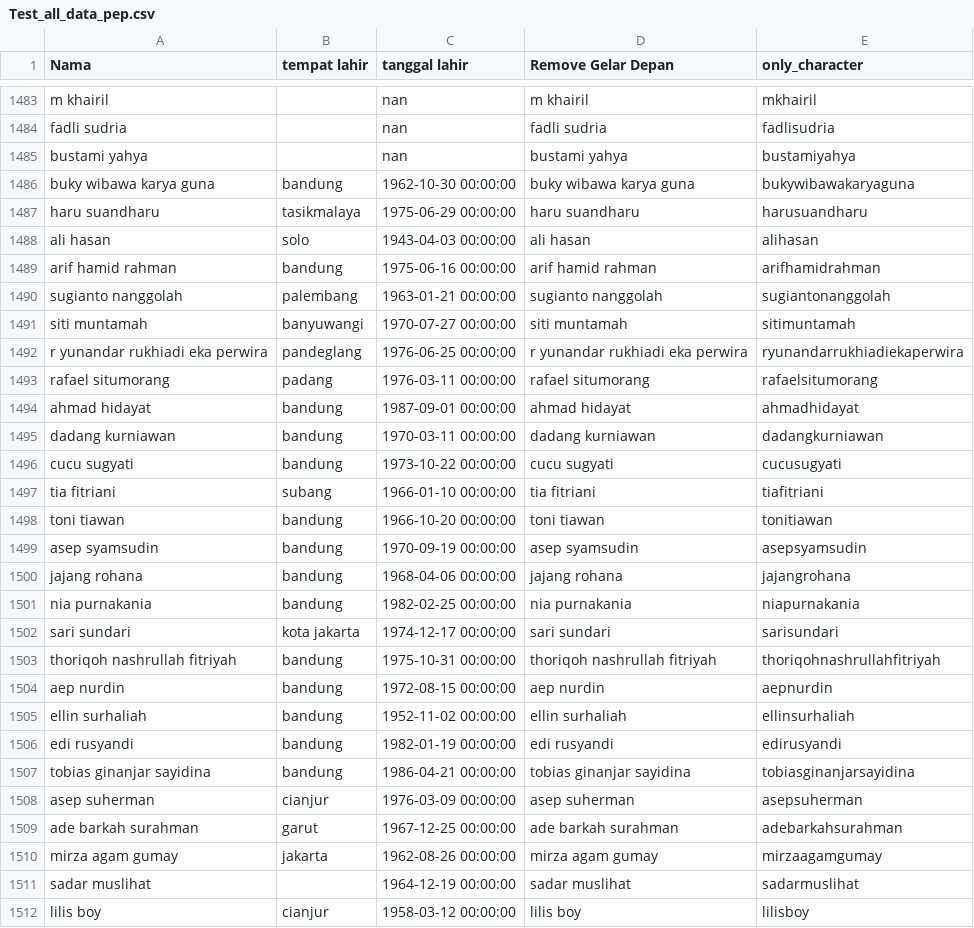
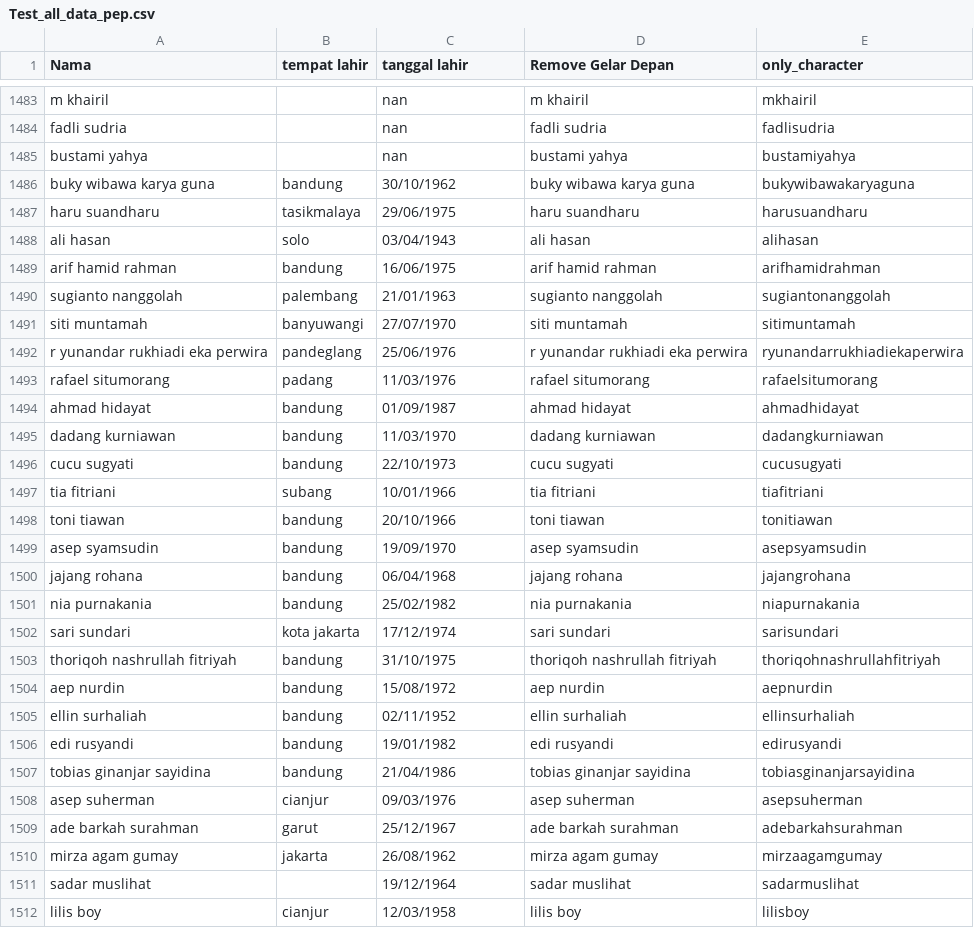
Before and after one commit to MEIakbar/test1, a CSV file: data/Test_all_data_pep.csv, drawn as a sheet; only a part is shown, gaps mark what is left out; the diff covers the shown part only.

Commit message:
update DOB column

```diff
--- a/data/Test_all_data_pep.csv
+++ b/data/Test_all_data_pep.csv
@@ -1485,28 +1485,28 @@ Nama,tempat lahir,tanggal lahir,Remove Gelar Depan,only_character
     bustami yahya   ,,nan,    bustami yahya   ,bustamiyahya
-    buky wibawa karya guna   ,bandung,1962-10-30 00:00:00,    buky wibawa karya guna   ,bukywibawakaryaguna
-    haru suandharu    ,tasikmalaya,1975-06-29 00:00:00,    haru suandharu    ,harusuandharu
-    ali hasan   ,solo,1943-04-03 00:00:00,    ali hasan   ,alihasan
-    arif hamid rahman  ,bandung,1975-06-16 00:00:00,    arif hamid rahman  ,arifhamidrahman
-    sugianto nanggolah    ,palembang,1963-01-21 00:00:00,    sugianto nanggolah    ,sugiantonanggolah
-    siti muntamah   ,banyuwangi,1970-07-27 00:00:00,    siti muntamah   ,sitimuntamah
-    r yunandar rukhiadi eka perwira   ,pandeglang,1976-06-25 00:00:00,    r yunandar rukhiadi eka perwira   ,ryunandarrukhiadiekaperwira
-    rafael situmorang   ,padang,1976-03-11 00:00:00,    rafael situmorang   ,rafaelsitumorang
-    ahmad hidayat  ,bandung,1987-09-01 00:00:00,    ahmad hidayat  ,ahmadhidayat
-    dadang kurniawan   ,bandung,1970-03-11 00:00:00,    dadang kurniawan   ,dadangkurniawan
-    cucu sugyati    ,bandung,1973-10-22 00:00:00,    cucu sugyati    ,cucusugyati
-    tia fitriani  ,subang,1966-01-10 00:00:00,    tia fitriani  ,tiafitriani
-    toni tiawan  ,bandung,1966-10-20 00:00:00,    toni tiawan  ,tonitiawan
-    asep syamsudin   ,bandung,1970-09-19 00:00:00,    asep syamsudin   ,asepsyamsudin
-    jajang rohana ,bandung,1968-04-06 00:00:00,    jajang rohana ,jajangrohana
-    nia purnakania,bandung,1982-02-25 00:00:00,    nia purnakania,niapurnakania
-    sari sundari   ,kota jakarta,1974-12-17 00:00:00,    sari sundari   ,sarisundari
-    thoriqoh nashrullah fitriyah,bandung,1975-10-31 00:00:00,    thoriqoh nashrullah fitriyah,thoriqohnashrullahfitriyah
-    aep nurdin    ,bandung,1972-08-15 00:00:00,    aep nurdin    ,aepnurdin
-    ellin surhaliah   ,bandung,1952-11-02 00:00:00,    ellin surhaliah   ,ellinsurhaliah
-    edi rusyandi   ,bandung,1982-01-19 00:00:00,    edi rusyandi   ,edirusyandi
-    tobias ginanjar sayidina  ,bandung,1986-04-21 00:00:00,    tobias ginanjar sayidina  ,tobiasginanjarsayidina
-    asep suherman,cianjur,1976-03-09 00:00:00,    asep suherman,asepsuherman
-    ade barkah surahman   ,garut,1967-12-25 00:00:00,    ade barkah surahman   ,adebarkahsurahman
-    mirza agam gumay  ,jakarta,1962-08-26 00:00:00,    mirza agam gumay  ,mirzaagamgumay
-    sadar muslihat   ,,1964-12-19 00:00:00,    sadar muslihat   ,sadarmuslihat
-    lilis boy  ,cianjur,1958-03-12 00:00:00,    lilis boy  ,lilisboy
+    buky wibawa karya guna   ,bandung,30/10/1962,    buky wibawa karya guna   ,bukywibawakaryaguna
+    haru suandharu    ,tasikmalaya,29/06/1975,    haru suandharu    ,harusuandharu
+    ali hasan   ,solo,03/04/1943,    ali hasan   ,alihasan
+    arif hamid rahman  ,bandung,16/06/1975,    arif hamid rahman  ,arifhamidrahman
+    sugianto nanggolah    ,palembang,21/01/1963,    sugianto nanggolah    ,sugiantonanggolah
+    siti muntamah   ,banyuwangi,27/07/1970,    siti muntamah   ,sitimuntamah
+    r yunandar rukhiadi eka perwira   ,pandeglang,25/06/1976,    r yunandar rukhiadi eka perwira   ,ryunandarrukhiadiekaperwira
+    rafael situmorang   ,padang,11/03/1976,    rafael situmorang   ,rafaelsitumorang
+    ahmad hidayat  ,bandung,01/09/1987,    ahmad hidayat  ,ahmadhidayat
+    dadang kurniawan   ,bandung,11/03/1970,    dadang kurniawan   ,dadangkurniawan
+    cucu sugyati    ,bandung,22/10/1973,    cucu sugyati    ,cucusugyati
+    tia fitriani  ,subang,10/01/1966,    tia fitriani  ,tiafitriani
+    toni tiawan  ,bandung,20/10/1966,    toni tiawan  ,tonitiawan
+    asep syamsudin   ,bandung,19/09/1970,    asep syamsudin   ,asepsyamsudin
+    jajang rohana ,bandung,06/04/1968,    jajang rohana ,jajangrohana
+    nia purnakania,bandung,25/02/1982,    nia purnakania,niapurnakania
+    sari sundari   ,kota jakarta,17/12/1974,    sari sundari   ,sarisundari
+    thoriqoh nashrullah fitriyah,bandung,31/10/1975,    thoriqoh nashrullah fitriyah,thoriqohnashrullahfitriyah
+    aep nurdin    ,bandung,15/08/1972,    aep nurdin    ,aepnurdin
+    ellin surhaliah   ,bandung,02/11/1952,    ellin surhaliah   ,ellinsurhaliah
+    edi rusyandi   ,bandung,19/01/1982,    edi rusyandi   ,edirusyandi
+    tobias ginanjar sayidina  ,bandung,21/04/1986,    tobias ginanjar sayidina  ,tobiasginanjarsayidina
+    asep suherman,cianjur,09/03/1976,    asep suherman,asepsuherman
+    ade barkah surahman   ,garut,25/12/1967,    ade barkah surahman   ,adebarkahsurahman
+    mirza agam gumay  ,jakarta,26/08/1962,    mirza agam gumay  ,mirzaagamgumay
+    sadar muslihat   ,,19/12/1964,    sadar muslihat   ,sadarmuslihat
+    lilis boy  ,cianjur,12/03/1958,    lilis boy  ,lilisboy
```
Also changed, not shown: 122 edited cells elsewhere in this file.
